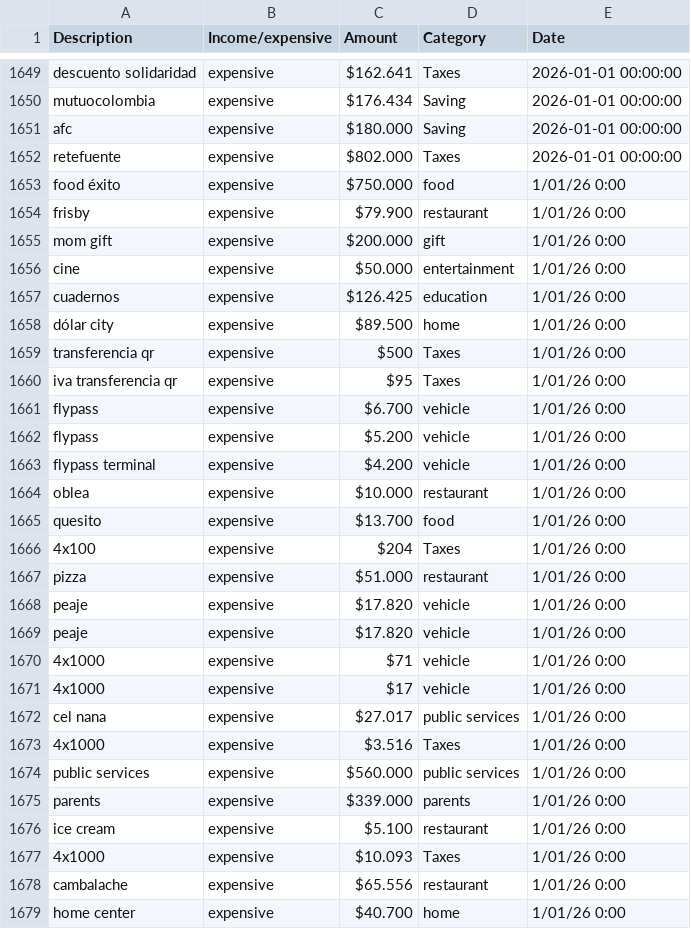
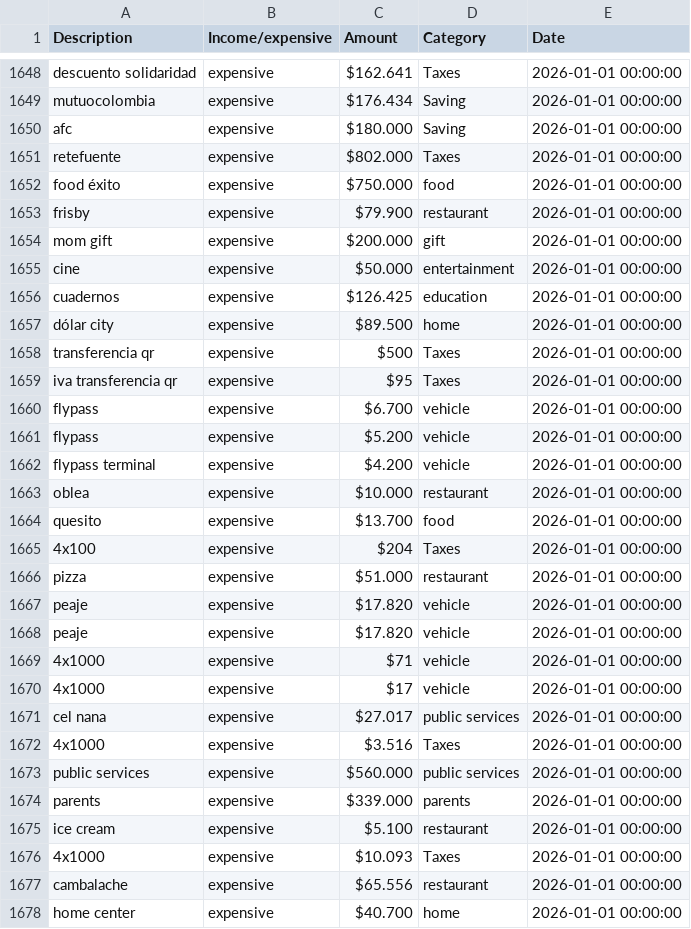
Before and after one commit to giovany79/mcp-server-pfm, a CSV file: pfm-gio.csv, drawn as a sheet; only a part is shown, gaps mark what is left out; the diff covers the shown part only.

```diff
--- a/pfm-gio.csv
+++ b/pfm-gio.csv
@@ -1652,28 +1651,28 @@ afc;expensive; $180.000 ;Saving;2026-01-01 00:00:00
 retefuente;expensive; $802.000 ;Taxes;2026-01-01 00:00:00
-food éxito;expensive; $750.000 ;food;1/01/26 0:00
-frisby;expensive; $79.900 ;restaurant;1/01/26 0:00
-mom gift;expensive; $200.000 ;gift;1/01/26 0:00
-cine;expensive; $50.000 ;entertainment;1/01/26 0:00
-cuadernos;expensive; $126.425 ;education;1/01/26 0:00
-dólar city;expensive; $89.500 ;home;1/01/26 0:00
-transferencia qr;expensive; $500 ;Taxes;1/01/26 0:00
-iva transferencia qr;expensive; $95 ;Taxes;1/01/26 0:00
-flypass;expensive; $6.700 ;vehicle;1/01/26 0:00
-flypass;expensive; $5.200 ;vehicle;1/01/26 0:00
-flypass terminal;expensive; $4.200 ;vehicle;1/01/26 0:00
-oblea;expensive; $10.000 ;restaurant;1/01/26 0:00
-quesito;expensive; $13.700 ;food;1/01/26 0:00
-4x100;expensive; $204 ;Taxes;1/01/26 0:00
-pizza;expensive; $51.000 ;restaurant;1/01/26 0:00
-peaje;expensive; $17.820 ;vehicle;1/01/26 0:00
-peaje;expensive; $17.820 ;vehicle;1/01/26 0:00
-4x1000;expensive; $71 ;vehicle;1/01/26 0:00
-4x1000;expensive; $17 ;vehicle;1/01/26 0:00
-cel nana;expensive; $27.017 ;public services;1/01/26 0:00
-4x1000;expensive; $3.516 ;Taxes;1/01/26 0:00
-public services;expensive; $560.000 ;public services;1/01/26 0:00
-parents;expensive; $339.000 ;parents;1/01/26 0:00
-ice cream;expensive; $5.100 ;restaurant;1/01/26 0:00
-4x1000;expensive; $10.093 ;Taxes;1/01/26 0:00
-cambalache;expensive; $65.556 ;restaurant;1/01/26 0:00
-home center;expensive; $40.700 ;home;1/01/26 0:00
+food éxito;expensive; $750.000 ;food;2026-01-01 00:00:00
+frisby;expensive; $79.900 ;restaurant;2026-01-01 00:00:00
+mom gift;expensive; $200.000 ;gift;2026-01-01 00:00:00
+cine;expensive; $50.000 ;entertainment;2026-01-01 00:00:00
+cuadernos;expensive; $126.425 ;education;2026-01-01 00:00:00
+dólar city;expensive; $89.500 ;home;2026-01-01 00:00:00
+transferencia qr;expensive; $500 ;Taxes;2026-01-01 00:00:00
+iva transferencia qr;expensive; $95 ;Taxes;2026-01-01 00:00:00
+flypass;expensive; $6.700 ;vehicle;2026-01-01 00:00:00
+flypass;expensive; $5.200 ;vehicle;2026-01-01 00:00:00
+flypass terminal;expensive; $4.200 ;vehicle;2026-01-01 00:00:00
+oblea;expensive; $10.000 ;restaurant;2026-01-01 00:00:00
+quesito;expensive; $13.700 ;food;2026-01-01 00:00:00
+4x100;expensive; $204 ;Taxes;2026-01-01 00:00:00
+pizza;expensive; $51.000 ;restaurant;2026-01-01 00:00:00
+peaje;expensive; $17.820 ;vehicle;2026-01-01 00:00:00
+peaje;expensive; $17.820 ;vehicle;2026-01-01 00:00:00
+4x1000;expensive; $71 ;vehicle;2026-01-01 00:00:00
+4x1000;expensive; $17 ;vehicle;2026-01-01 00:00:00
+cel nana;expensive; $27.017 ;public services;2026-01-01 00:00:00
+4x1000;expensive; $3.516 ;Taxes;2026-01-01 00:00:00
+public services;expensive; $560.000 ;public services;2026-01-01 00:00:00
+parents;expensive; $339.000 ;parents;2026-01-01 00:00:00
+ice cream;expensive; $5.100 ;restaurant;2026-01-01 00:00:00
+4x1000;expensive; $10.093 ;Taxes;2026-01-01 00:00:00
+cambalache;expensive; $65.556 ;restaurant;2026-01-01 00:00:00
+home center;expensive; $40.700 ;home;2026-01-01 00:00:00
```
Also changed, not shown: 1 removed row and 133 edited cells elsewhere in this file, 2 other files.
